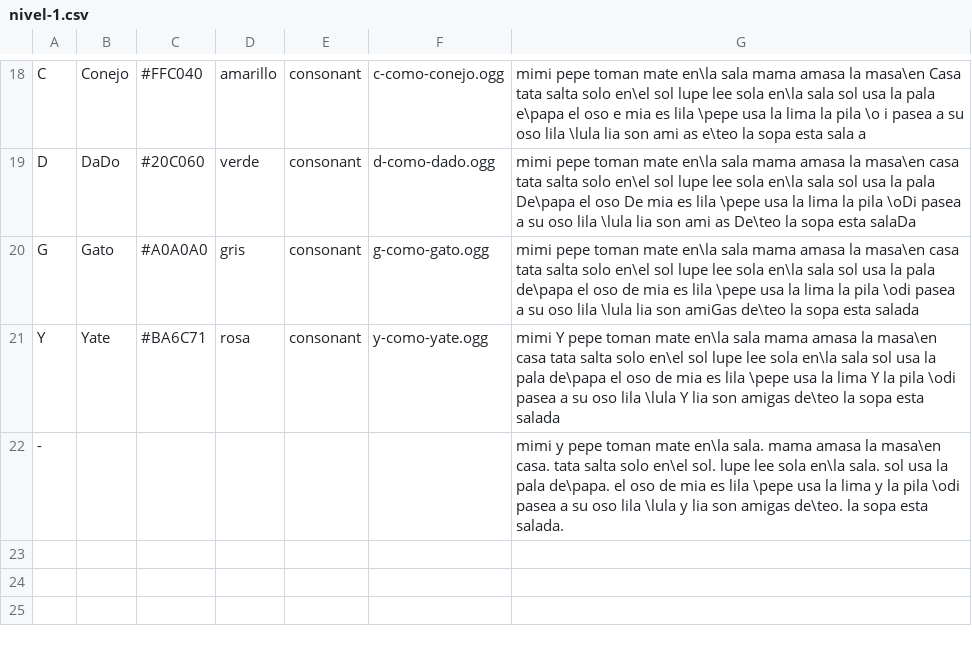
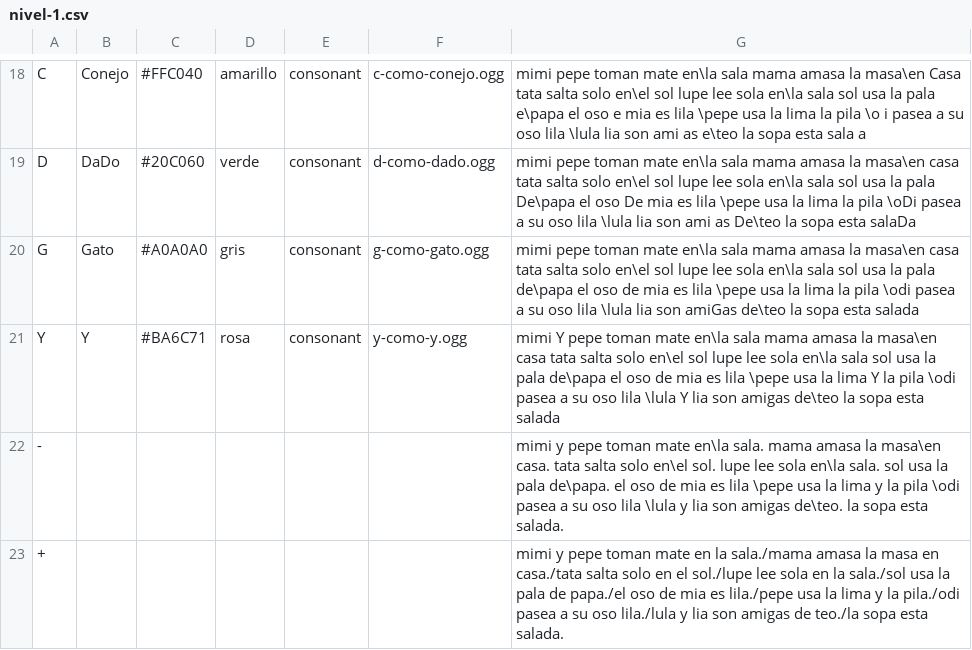
Before and after one commit to sugarlabs/i-can-read-activity, a CSV file: lessons/es/nivel-1.csv, drawn as a sheet; only a part is shown, gaps mark what is left out.

```diff
--- a/lessons/es/nivel-1.csv
+++ b/lessons/es/nivel-1.csv
@@ -20,3 +20,4 @@ D, DaDo, #20C060, verde, consonant, d-como-dado.ogg, mimi   pepe toman mate en\l
 G, Gato, #A0A0A0, gris, consonant, g-como-gato.ogg, mimi   pepe toman mate en\la sala  mama amasa la masa\en casa  tata salta solo en\el sol  lupe lee sola en\la sala  sol usa la pala de\papa  el oso de mia es lila \pepe usa la lima   la pila \odi pasea a su oso lila \lula   lia son amiGas de\teo  la sopa esta salada
-Y, Yate, #BA6C71, rosa, consonant, y-como-yate.ogg, mimi Y pepe toman mate en\la sala  mama amasa la masa\en casa  tata salta solo en\el sol  lupe lee sola en\la sala  sol usa la pala de\papa  el oso de mia es lila \pepe usa la lima Y la pila \odi pasea a su oso lila \lula Y lia son amigas de\teo  la sopa esta salada
+Y, Y, #BA6C71, rosa, consonant, y-como-y.ogg, mimi Y pepe toman mate en\la sala  mama amasa la masa\en casa  tata salta solo en\el sol  lupe lee sola en\la sala  sol usa la pala de\papa  el oso de mia es lila \pepe usa la lima Y la pila \odi pasea a su oso lila \lula Y lia son amigas de\teo  la sopa esta salada
 -, , , , , , mimi y pepe toman mate en\la sala. mama amasa la masa\en casa. tata salta solo en\el sol. lupe lee sola en\la sala. sol usa la pala de\papa. el oso de mia es lila \pepe usa la lima y la pila \odi pasea a su oso lila \lula y lia son amigas de\teo. la sopa esta salada.
++, , , , , , mimi y pepe toman mate en la sala./mama amasa la masa en casa./tata salta solo en el sol./lupe lee sola en la sala./sol usa la pala de papa./el oso de mia es lila./pepe usa la lima y la pila./odi pasea a su oso lila./lula y lia son amigas de teo./la sopa esta salada.
```
Also changed, not shown: lessons/es/nivel-2.csv.
